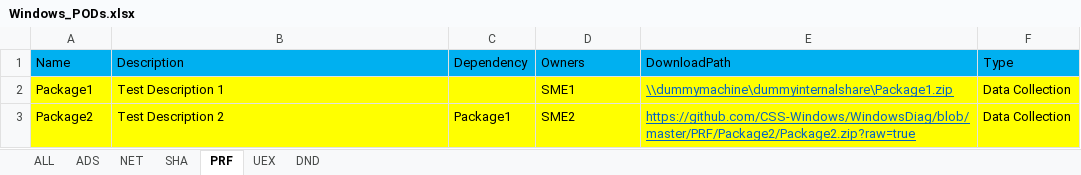
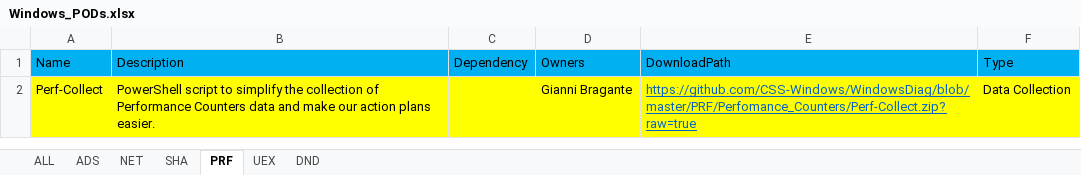
Before and after one commit to CSS-Windows/WindowsDiag, an Excel workbook: Windows_PODs.xlsx, sheet PRF, drawn as a sheet; values as stored, in another font and other column widths than the file's, no borders; removed rows and columns are numbered as before the commit, all else as after; the diff names each change by its address in the sheet, - before the commit and + after, or states it on an @@ line.

```diff
--- a/Windows_PODs.xlsx (sheet PRF)
+++ b/Windows_PODs.xlsx (sheet PRF)
-row 2: Package1 | Test Description 1 |  | SME1 | \\dummymachine\dummyinternalshare\Package1.zip | Data Collection
-row 3: Package2 | Test Description 2 | Package1 | SME2 | https://github.com/CSS-Windows/WindowsDiag/blob/master/PRF/Package2/Package2.zip?raw=true | Data Collection
+row 2: Perf-Collect | PowerShell script to simplify the collection of Performance Counters data and make our action plans easier. |  | Gianni Bragante | https://github.com/CSS-Windows/WindowsDiag/blob/master/PRF/Perfomance_Counters/Perf-Collect.zip?raw=true | Data Collection
```
Also changed, not shown: 4 other files.
